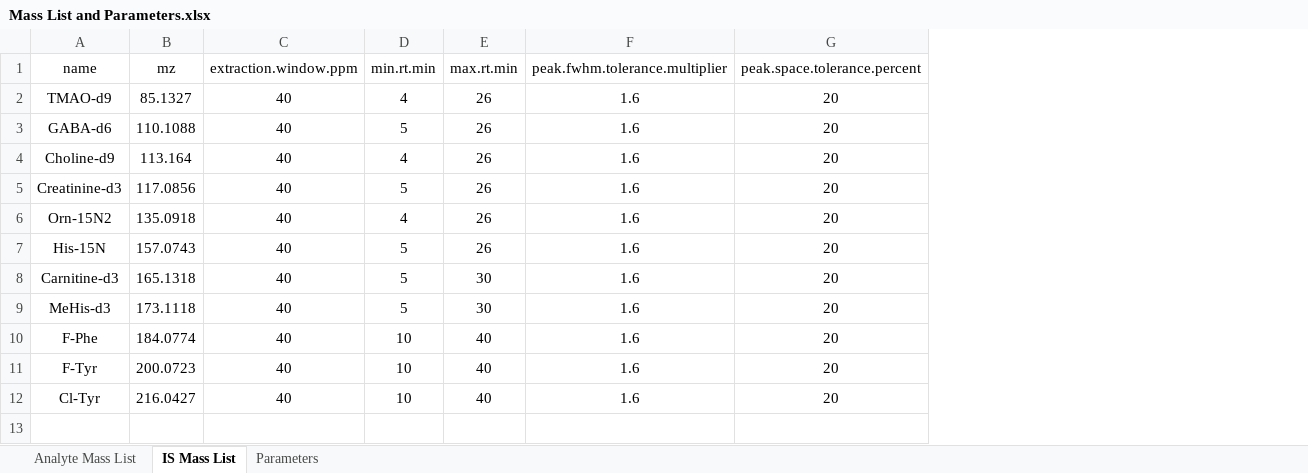
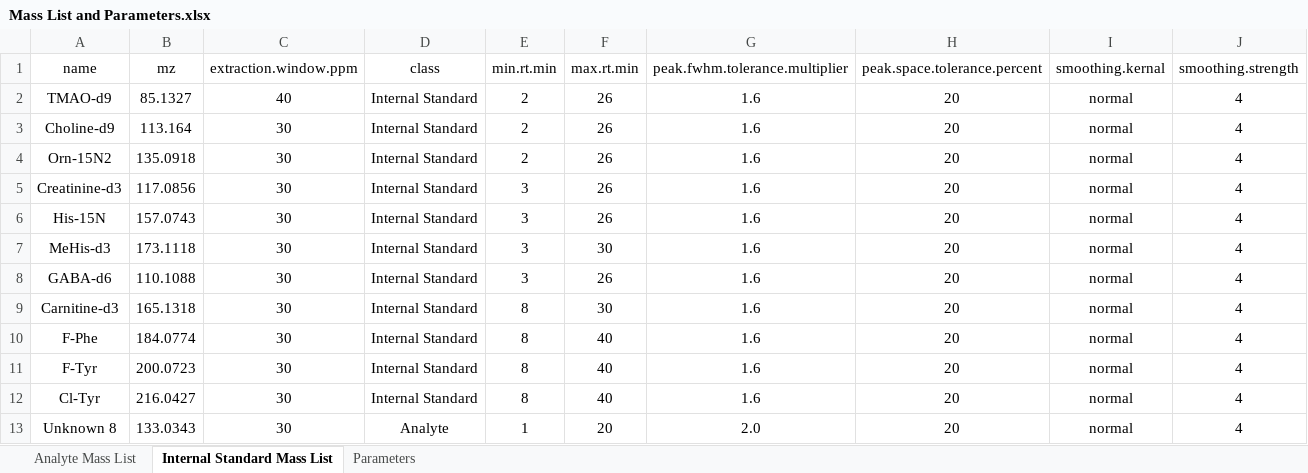
Before and after one commit to Erick-Helmeczi/PeakMeister, an Excel workbook: Mass List and Parameters.xlsx, sheet Internal Standard Mass List, drawn as a sheet; values as stored, in another font and other column widths than the file's, no borders; removed rows and columns are numbered as before the commit, all else as after; the diff names each change by its address in the sheet, - before the commit and + after, or states it on an @@ line.

Commit message:
Updated Mass List and Parameters data file

```diff
--- a/Mass List and Parameters.xlsx (sheet Internal Standard Mass List)
+++ b/Mass List and Parameters.xlsx (sheet Internal Standard Mass List)
-sheet tab: IS Mass List
+sheet tab: Internal Standard Mass List
+column D (class), rows 2-4: all Internal Standard; rows 6-7: Internal Standard | Internal Standard; rows 10-12: all Internal Standard
+column I (smoothing.kernal), rows 2-4: all normal; rows 6-7: normal | normal; rows 10-12: all normal
+column J (smoothing.strength), rows 2-4: all 4; rows 6-7: 4 | 4; rows 10-12: all 4
-E2 (min.rt.min): 4
+E2 (min.rt.min): 2
-row 3: GABA-d6 | 110.1088 | 40 | 5 | 26 | 1.6 | 20
-C3 (extraction.window.ppm): 40
+C3 (extraction.window.ppm): 30
-E3 (min.rt.min): 4
+E3 (min.rt.min): 2
-row 5: Creatinine-d3 | 117.0856 | 40 | 5 | 26 | 1.6 | 20
-C4 (extraction.window.ppm): 40
+C4 (extraction.window.ppm): 30
-E4 (min.rt.min): 4
+E4 (min.rt.min): 2
+row 5: Creatinine-d3 | 117.0856 | 30 | Internal Standard | 3 | 26 | 1.6 | 20 | normal | 4
-C6 (extraction.window.ppm): 40
+C6 (extraction.window.ppm): 30
-E6 (min.rt.min): 5
+E6 (min.rt.min): 3
-row 8: Carnitine-d3 | 165.1318 | 40 | 5 | 30 | 1.6 | 20
-C7 (extraction.window.ppm): 40
+C7 (extraction.window.ppm): 30
-E7 (min.rt.min): 5
+E7 (min.rt.min): 3
+row 8: GABA-d6 | 110.1088 | 30 | Internal Standard | 3 | 26 | 1.6 | 20 | normal | 4
+row 9: Carnitine-d3 | 165.1318 | 30 | Internal Standard | 8 | 30 | 1.6 | 20 | normal | 4
-C10:C12 (extraction.window.ppm): 40
+C10:C12 (extraction.window.ppm): 30
-E10:E12 (min.rt.min): 10
+E10:E12 (min.rt.min): 8
+row 13: Unknown 8 | 133.0343 | 30 | Analyte | 1 | 20 | 2.0 | 20 | normal | 4
```
Also changed, not shown: sheet Analyte Mass List, sheet Parameters.
